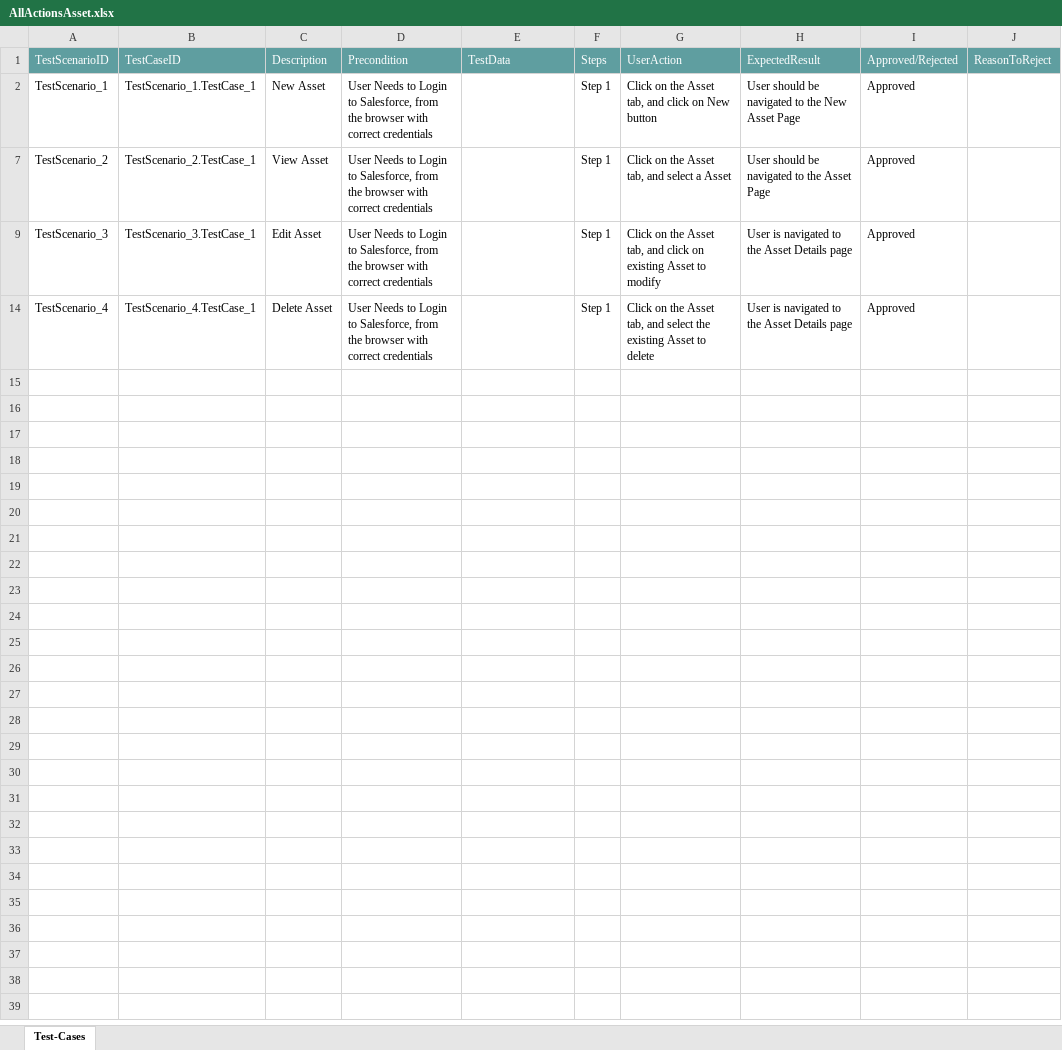
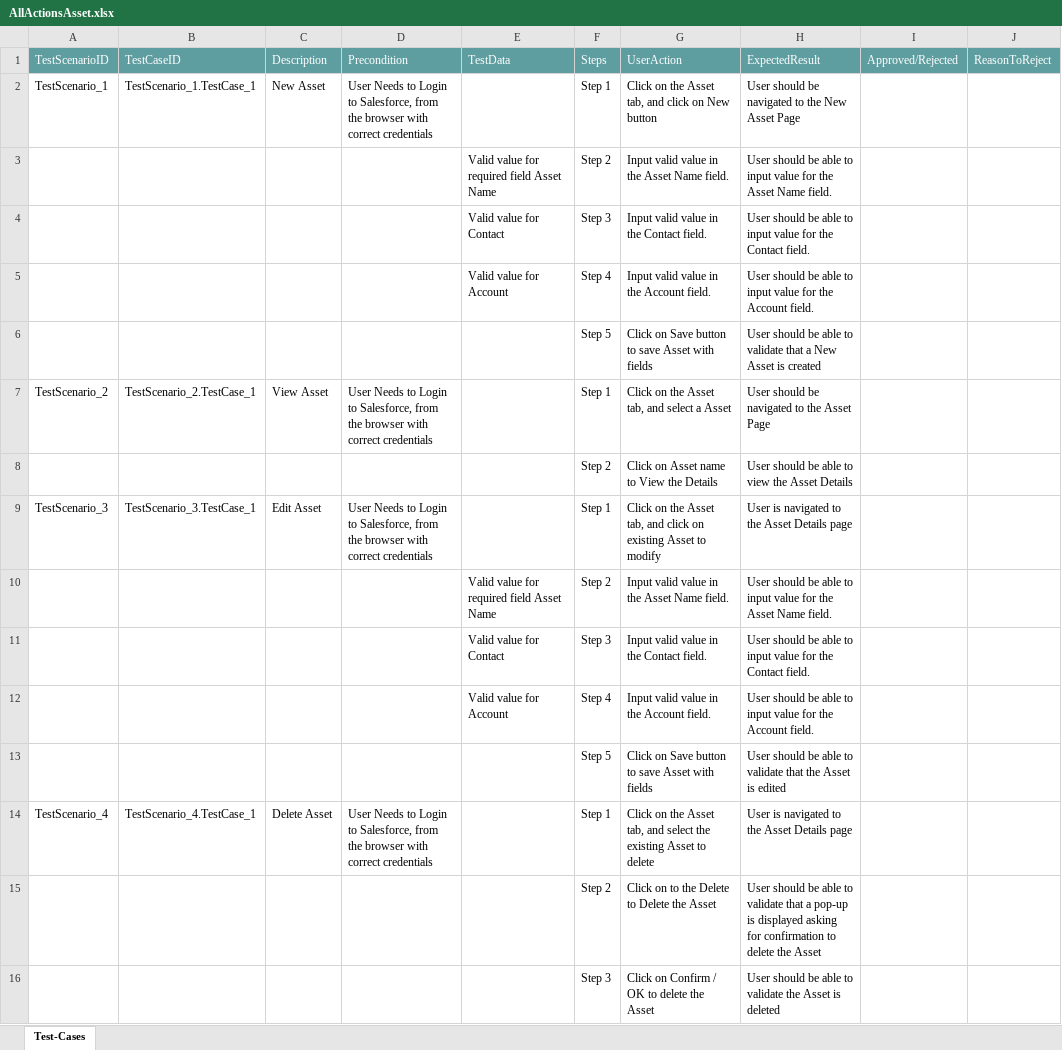
Before and after one commit to ShaikMohamedIrfan/PavithraProjectLightning, an Excel workbook: AllActionsAsset.xlsx, sheet Test-Cases, drawn as a sheet; values as stored, in another font and other column widths than the file's, no borders; table styles not drawn; the diff names each change by its address in the sheet, - before the commit and + after, or states it on an @@ line.

Commit message:
Initial Commit for Verification of Test cases

```diff
--- a/AllActionsAsset.xlsx (sheet Test-Cases)
+++ b/AllActionsAsset.xlsx (sheet Test-Cases)
-I2: Approved
+I2: (empty)
@@ row 3 unhidden:  |  |  |  | Valid value for required field Asset Name | Step 2 | Input valid value in the Asset Name field. | User should be able to input value for the Asset Name field. @@
+row 4:  |  |  |  | Valid value for Contact | Step 3 | Input valid value in the Contact field. | User should be able to input value for the Contact field.
+row 5:  |  |  |  | Valid value for Account | Step 4 | Input valid value in the Account field. | User should be able to input value for the Account field.
@@ row 6 unhidden:  |  |  |  |  | Step 5 | Click on Save button to save Asset with fields | User should be able to validate that a New Asset is created @@
-I7: Approved
+I7: (empty)
@@ row 8 unhidden:  |  |  |  |  | Step 2 | Click on Asset name to View the Details | User should be able to view the Asset Details @@
-I9: Approved
+I9: (empty)
@@ row 10 unhidden:  |  |  |  | Valid value for required field Asset Name | Step 2 | Input valid value in the Asset Name field. | User should be able to input value for the Asset Name field. @@
+row 11:  |  |  |  | Valid value for Contact | Step 3 | Input valid value in the Contact field. | User should be able to input value for the Contact field.
+row 12:  |  |  |  | Valid value for Account | Step 4 | Input valid value in the Account field. | User should be able to input value for the Account field.
@@ row 13 unhidden:  |  |  |  |  | Step 5 | Click on Save button to save Asset with fields | User should be able to validate that the Asset is edited @@
-I14: Approved
+I14: (empty)
@@ row 15 unhidden:  |  |  |  |  | Step 2 | Click on to the Delete to Delete the Asset | User should be able to validate that a pop-up is displayed asking for confirmation to delete the Asset @@
@@ row 16 unhidden:  |  |  |  |  | Step 3 | Click on Confirm / OK to delete the Asset | User should be able to validate the Asset is deleted @@
```
Also changed, not shown: hidden cells.
